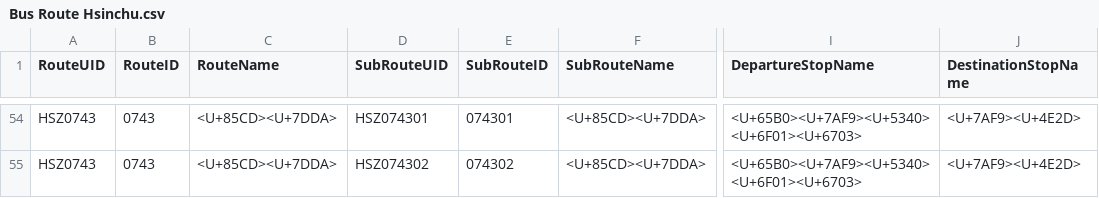
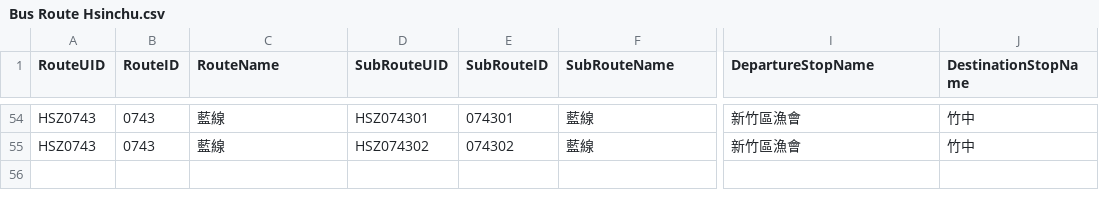
Before and after one commit to ChiaJung-Yeh/Transport-Analysis, a CSV file: Data/Bus Route Hsinchu.csv, drawn as a sheet; only a part is shown, gaps mark what is left out; the diff covers the shown part only; the diff names each change by its address in the sheet, - before the commit and + after, or states it on an @@ line.

```diff
--- a/Data/Bus Route Hsinchu.csv
+++ b/Data/Bus Route Hsinchu.csv
-C54:C55 (RouteName): <U+85CD><U+7DDA>
+C54:C55 (RouteName): 藍線
-F54:F55 (SubRouteName): <U+85CD><U+7DDA>
+F54:F55 (SubRouteName): 藍線
-I54:I55 (DepartureStopName): <U+65B0><U+7AF9><U+5340><U+6F01><U+6703>
+I54:I55 (DepartureStopName): 新竹區漁會
-J54:J55 (DestinationStopName): <U+7AF9><U+4E2D>
+J54:J55 (DestinationStopName): 竹中
```
Also changed, not shown: 136 edited cells elsewhere in this file, 19 other files.
